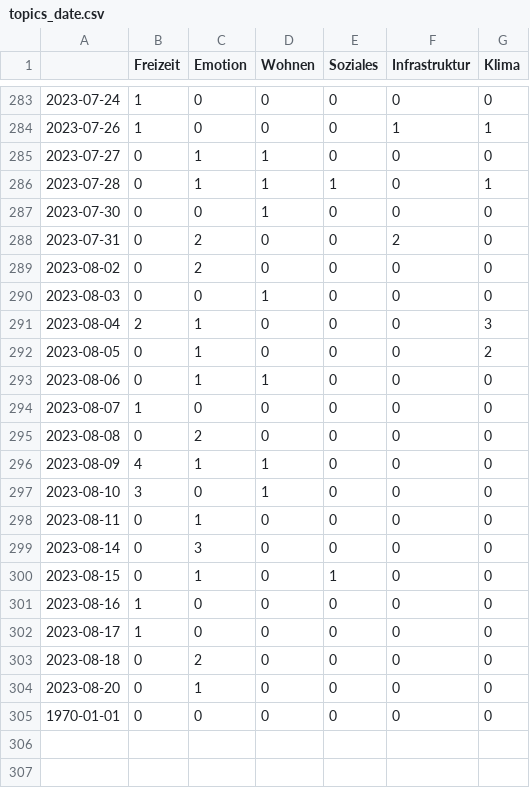
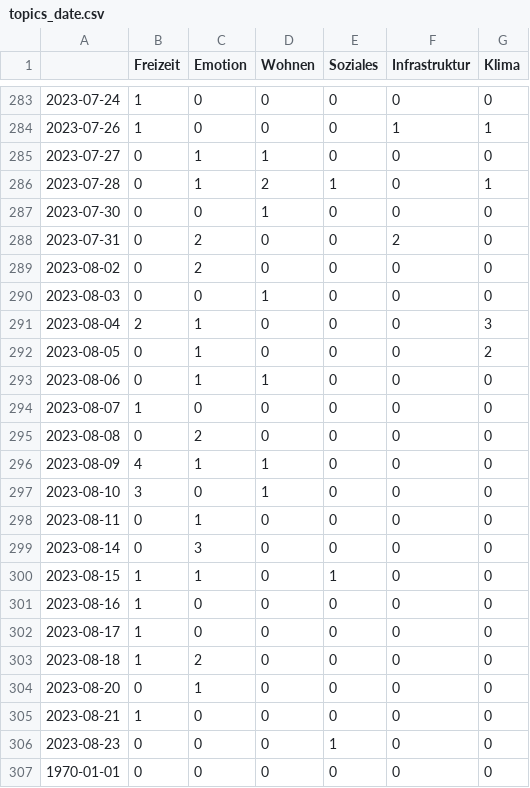
Before and after one commit to hb219-news/winterIsComing2, a CSV file: csv/topics_date.csv, drawn as a sheet; only a part is shown, gaps mark what is left out.

```diff
--- a/csv/topics_date.csv
+++ b/csv/topics_date.csv
@@ -285,3 +285,3 @@
 2023-07-27,0,1,1,0,0,0
-2023-07-28,0,1,1,1,0,1
+2023-07-28,0,1,2,1,0,1
 2023-07-30,0,0,1,0,0,0
@@ -299,7 +299,9 @@
 2023-08-14,0,3,0,0,0,0
-2023-08-15,0,1,0,1,0,0
+2023-08-15,1,1,0,1,0,0
 2023-08-16,1,0,0,0,0,0
 2023-08-17,1,0,0,0,0,0
-2023-08-18,0,2,0,0,0,0
+2023-08-18,1,2,0,0,0,0
 2023-08-20,0,1,0,0,0,0
+2023-08-21,1,0,0,0,0,0
+2023-08-23,0,0,0,1,0,0
 1970-01-01,0,0,0,0,0,0
```
Also changed, not shown: 4 other files.
